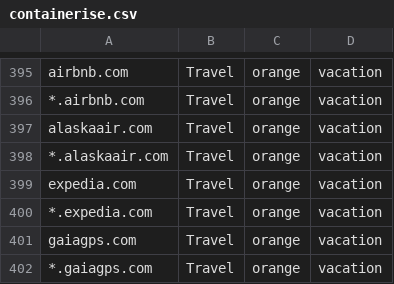
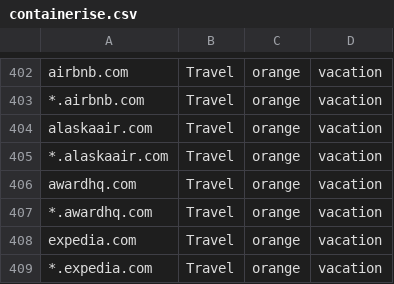
Before and after one commit to ELLIOTTCABLE/System, a CSV file: Extras/FireFox Extension Configs/containerise.csv, drawn as a sheet; only a part is shown, gaps mark what is left out; the shorter side is filled out with more unchanged rows; the diff covers the shown part only; the diff names each change by its address in the sheet, - before the commit and + after, or states it on an @@ line.

Commit message:
(- new FF ext) Add travel/financial domains

```diff
--- a/Extras/FireFox Extension Configs/containerise.csv
+++ b/Extras/FireFox Extension Configs/containerise.csv
+row 406: awardhq.com | Travel | orange | vacation
+row 407: *.awardhq.com | Travel | orange | vacation
```
Also changed, not shown: 12 added rows and 1 edited cell elsewhere in this file.
